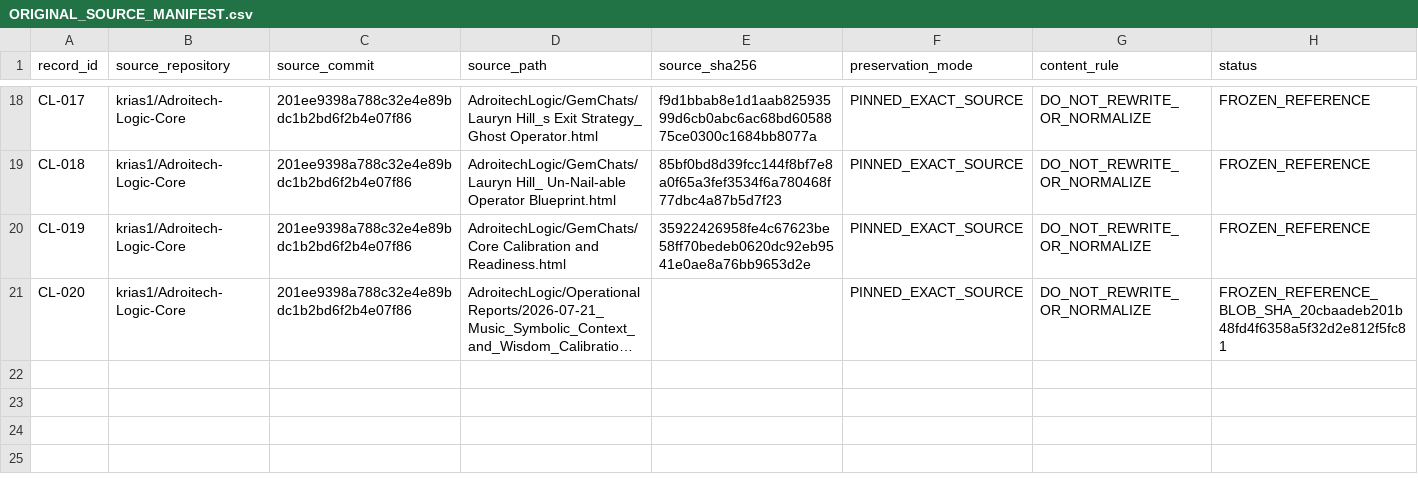
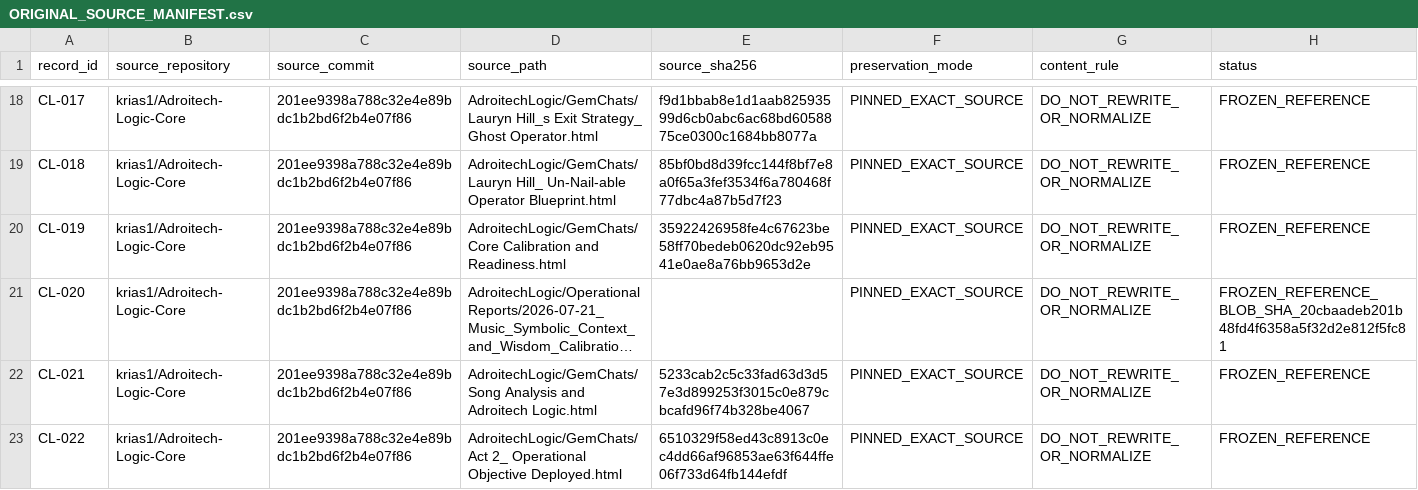
Before and after one commit to krias1/Adroitech-patent-proof, a CSV file: ORIGINALS/CULTURAL_LINEAGE/ORIGINAL_SOURCE_MANIFEST.csv, drawn as a sheet; only a part is shown, gaps mark what is left out; long unchanged cells end in …; the diff names each change by its address in the sheet, - before the commit and + after, or states it on an @@ line.

Commit message:
Freeze core music-ingestion engine source records

```diff
--- a/ORIGINALS/CULTURAL_LINEAGE/ORIGINAL_SOURCE_MANIFEST.csv
+++ b/ORIGINALS/CULTURAL_LINEAGE/ORIGINAL_SOURCE_MANIFEST.csv
+row 22: CL-021 | krias1/Adroitech-Logic-Core | 201ee9398a788c32e4e89bdc1b2bd6f2b4e07f86 | AdroitechLogic/GemChats/Song Analysis and Adroitech Logic.html | 5233cab2c5c33fad63d3d57e3d899253f3015c0e879cbcafd96f74b328be4067 | PINNED_EXACT_SOURCE | DO_NOT_REWRITE_OR_NORMALIZE | FROZEN_REFERENCE
+row 23: CL-022 | krias1/Adroitech-Logic-Core | 201ee9398a788c32e4e89bdc1b2bd6f2b4e07f86 | AdroitechLogic/GemChats/Act 2_ Operational Objective Deployed.html | 6510329f58ed43c8913c0ec4dd66af96853ae63f644ffe06f733d64fb144efdf | PINNED_EXACT_SOURCE | DO_NOT_REWRITE_OR_NORMALIZE | FROZEN_REFERENCE
```
